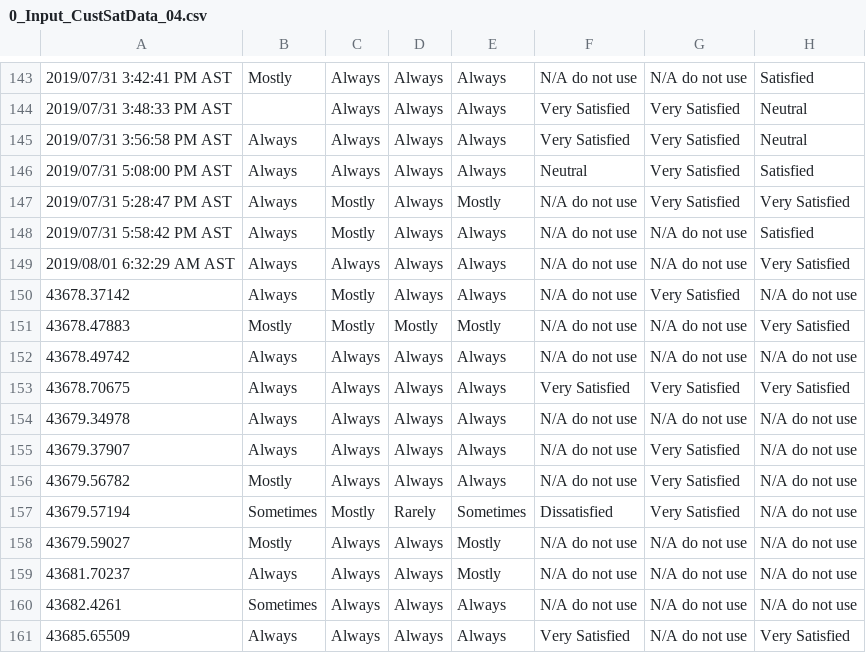
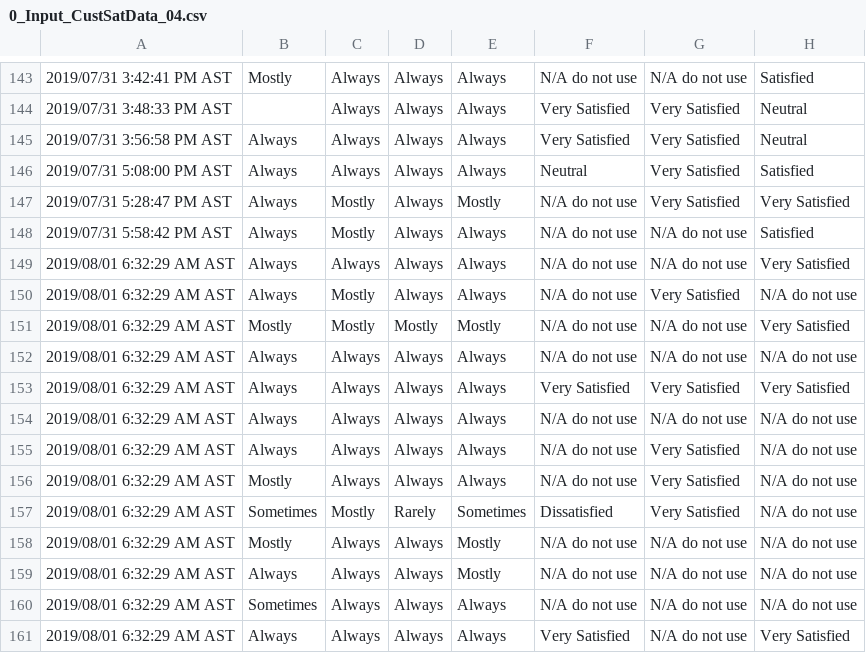
Before and after one commit to wjamesTMC/tsg-projects-2019_05-cust-sat, a CSV file: 0_Input_CustSatData_04.csv, drawn as a sheet; only a part is shown, gaps mark what is left out; the diff names each change by its address in the sheet, - before the commit and + after, or states it on an @@ line.

```diff
--- a/0_Input_CustSatData_04.csv
+++ b/0_Input_CustSatData_04.csv
-A150: 43678.37142
+A150: 2019/08/01 6:32:29 AM AST
-A151: 43678.47883
+A151: 2019/08/01 6:32:29 AM AST
-A152: 43678.49742
+A152: 2019/08/01 6:32:29 AM AST
-A153: 43678.70675
+A153: 2019/08/01 6:32:29 AM AST
-A154: 43679.34978
+A154: 2019/08/01 6:32:29 AM AST
-A155: 43679.37907
+A155: 2019/08/01 6:32:29 AM AST
-A156: 43679.56782
+A156: 2019/08/01 6:32:29 AM AST
-A157: 43679.57194
+A157: 2019/08/01 6:32:29 AM AST
-A158: 43679.59027
+A158: 2019/08/01 6:32:29 AM AST
-A159: 43681.70237
+A159: 2019/08/01 6:32:29 AM AST
-A160: 43682.4261
+A160: 2019/08/01 6:32:29 AM AST
-A161: 43685.65509
+A161: 2019/08/01 6:32:29 AM AST
```
Also changed, not shown: 2 other files.
